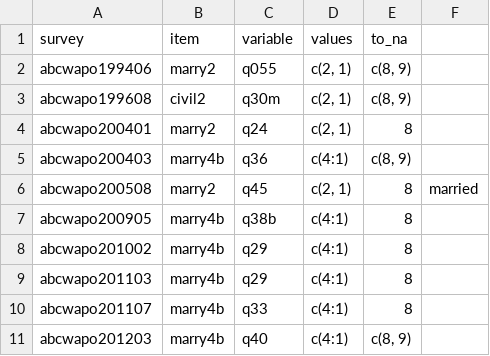
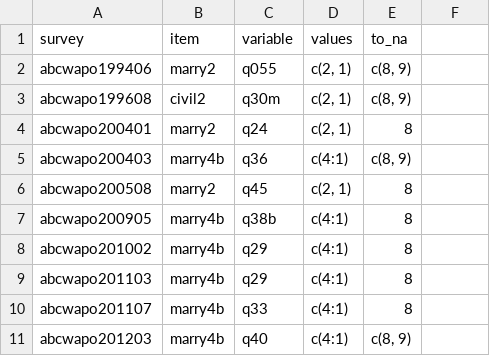
Before and after one commit to fsolt/dcpo_gayrights, a CSV file: data-raw/surveys_gm.csv, drawn as a sheet; only a part is shown; the diff names each change by its address in the sheet, - before the commit and + after, or states it on an @@ line.

Commit message:
clean up

```diff
--- a/data-raw/surveys_gm.csv
+++ b/data-raw/surveys_gm.csv
-F6: married
+F6: (empty)
```
